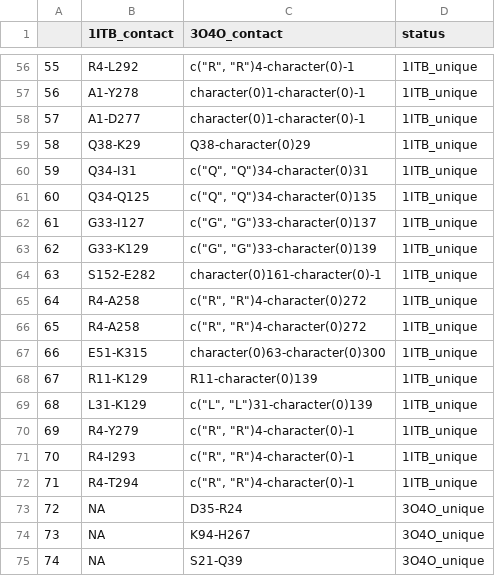
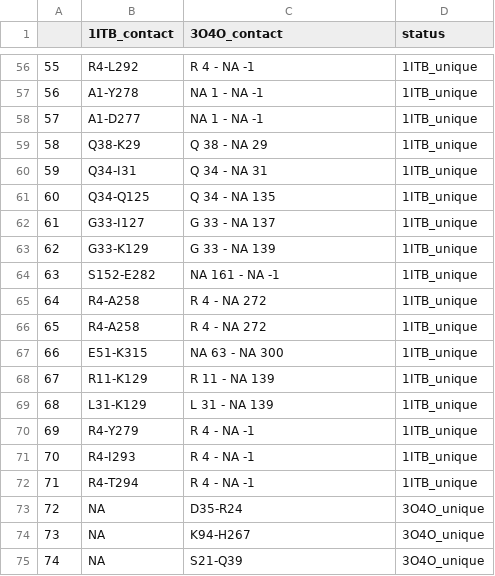
Before and after one commit to leucinemymind/receptors_il1b, a CSV file: contact_statuses.csv, drawn as a sheet; only a part is shown, gaps mark what is left out; the diff covers the shown part only.

```diff
--- a/contact_statuses.csv
+++ b/contact_statuses.csv
@@ -56,18 +56,18 @@
-"55","R4-L292","c(""R"", ""R"")4-character(0)-1","1ITB_unique"
-"56","A1-Y278","character(0)1-character(0)-1","1ITB_unique"
-"57","A1-D277","character(0)1-character(0)-1","1ITB_unique"
-"58","Q38-K29","Q38-character(0)29","1ITB_unique"
-"59","Q34-I31","c(""Q"", ""Q"")34-character(0)31","1ITB_unique"
-"60","Q34-Q125","c(""Q"", ""Q"")34-character(0)135","1ITB_unique"
-"61","G33-I127","c(""G"", ""G"")33-character(0)137","1ITB_unique"
-"62","G33-K129","c(""G"", ""G"")33-character(0)139","1ITB_unique"
-"63","S152-E282","character(0)161-character(0)-1","1ITB_unique"
-"64","R4-A258","c(""R"", ""R"")4-character(0)272","1ITB_unique"
-"65","R4-A258","c(""R"", ""R"")4-character(0)272","1ITB_unique"
-"66","E51-K315","character(0)63-character(0)300","1ITB_unique"
-"67","R11-K129","R11-character(0)139","1ITB_unique"
-"68","L31-K129","c(""L"", ""L"")31-character(0)139","1ITB_unique"
-"69","R4-Y279","c(""R"", ""R"")4-character(0)-1","1ITB_unique"
-"70","R4-I293","c(""R"", ""R"")4-character(0)-1","1ITB_unique"
-"71","R4-T294","c(""R"", ""R"")4-character(0)-1","1ITB_unique"
+"55","R4-L292","R 4 - NA -1","1ITB_unique"
+"56","A1-Y278","NA 1 - NA -1","1ITB_unique"
+"57","A1-D277","NA 1 - NA -1","1ITB_unique"
+"58","Q38-K29","Q 38 - NA 29","1ITB_unique"
+"59","Q34-I31","Q 34 - NA 31","1ITB_unique"
+"60","Q34-Q125","Q 34 - NA 135","1ITB_unique"
+"61","G33-I127","G 33 - NA 137","1ITB_unique"
+"62","G33-K129","G 33 - NA 139","1ITB_unique"
+"63","S152-E282","NA 161 - NA -1","1ITB_unique"
+"64","R4-A258","R 4 - NA 272","1ITB_unique"
+"65","R4-A258","R 4 - NA 272","1ITB_unique"
+"66","E51-K315","NA 63 - NA 300","1ITB_unique"
+"67","R11-K129","R 11 - NA 139","1ITB_unique"
+"68","L31-K129","L 31 - NA 139","1ITB_unique"
+"69","R4-Y279","R 4 - NA -1","1ITB_unique"
+"70","R4-I293","R 4 - NA -1","1ITB_unique"
+"71","R4-T294","R 4 - NA -1","1ITB_unique"
 "72",NA,"D35-R24","3O4O_unique"
```
Also changed, not shown: 54 edited cells elsewhere in this file, 3 other files.
